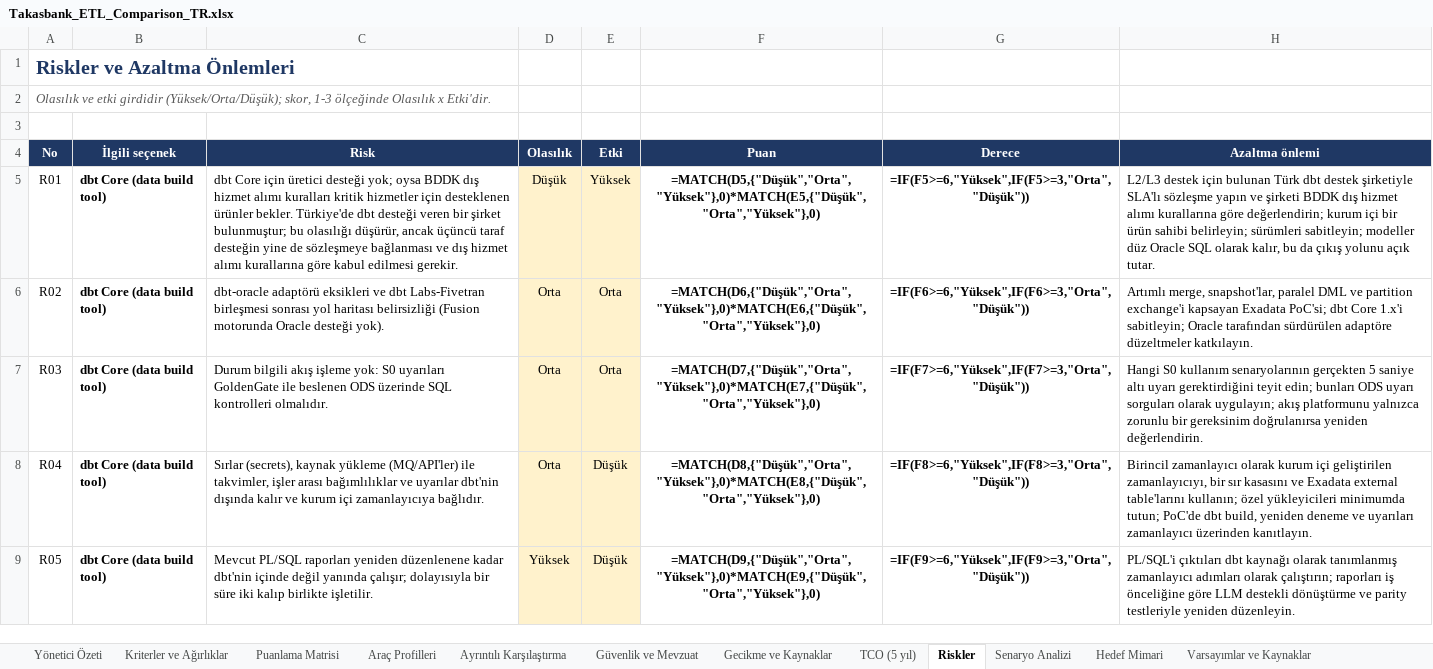
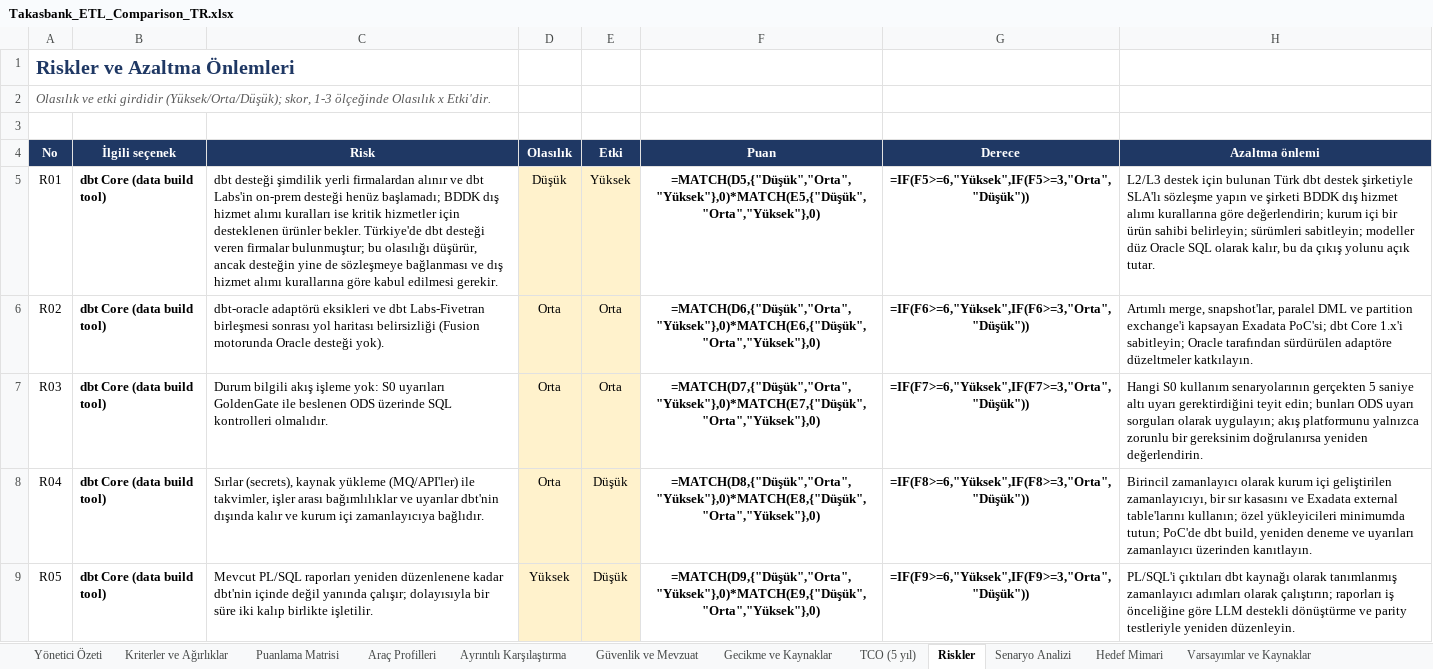
Before and after one commit to hanifidemirel0/Cursor-Projects, an Excel workbook: outputs/etl-comparison/Takasbank_ETL_Comparison_TR.xlsx, sheet Riskler, drawn as a sheet; only a part is shown; values as stored, in another font and other column widths than the file's, no borders; formulas without a stored value are shown as written; conditional formats not drawn; the diff names each change by its address in the sheet, - before the commit and + after, or states it on an @@ line.

```diff
--- a/outputs/etl-comparison/Takasbank_ETL_Comparison_TR.xlsx (sheet Riskler)
+++ b/outputs/etl-comparison/Takasbank_ETL_Comparison_TR.xlsx (sheet Riskler)
-C5 (Risk): dbt Core için üretici desteği yok; oysa BDDK dış hizmet alımı kuralları kritik hizmetler için desteklenen ürünler bekler. Türkiye'de dbt desteği veren bir şirket bulunmuştur; bu olasılığı düşürür, ancak üçüncü taraf desteğin yine…
+C5 (Risk): dbt desteği şimdilik yerli firmalardan alınır ve dbt Labs'in on-prem desteği henüz başlamadı; BDDK dış hizmet alımı kuralları ise kritik hizmetler için desteklenen ürünler bekler. Türkiye'de dbt desteği veren firmalar bulunmuştur; bu olasılığı düşürür, ancak desteğin yine…
```
Also changed, not shown: sheet Araç Profilleri, sheet Güvenlik ve Mevzuat, sheet Hedef Mimari, sheet Yönetici Özeti, sheet Ayrıntılı Karşılaştırma, 2 other files.
